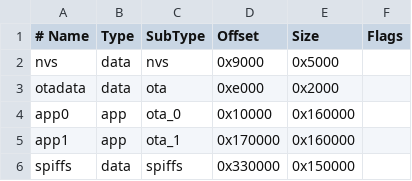
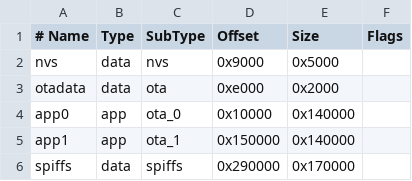
Before and after one commit to avazar/ESP3D, a CSV file: partitions.csv, drawn as a sheet.

```diff
--- a/partitions.csv
+++ b/partitions.csv
@@ -3,4 +3,4 @@ nvs,      data, nvs,     0x9000,  0x5000,
 otadata,  data, ota,     0xe000,  0x2000,
-app0,     app,  ota_0,   0x10000, 0x160000,
-app1,     app,  ota_1,   0x170000,0x160000,
-spiffs,   data, spiffs,  0x330000,0x150000,
+app0,     app,  ota_0,   0x10000, 0x140000,
+app1,     app,  ota_1,   0x150000,0x140000,
+spiffs,   data, spiffs,  0x290000,0x170000,
```
Also changed, not shown: 3 other files.
